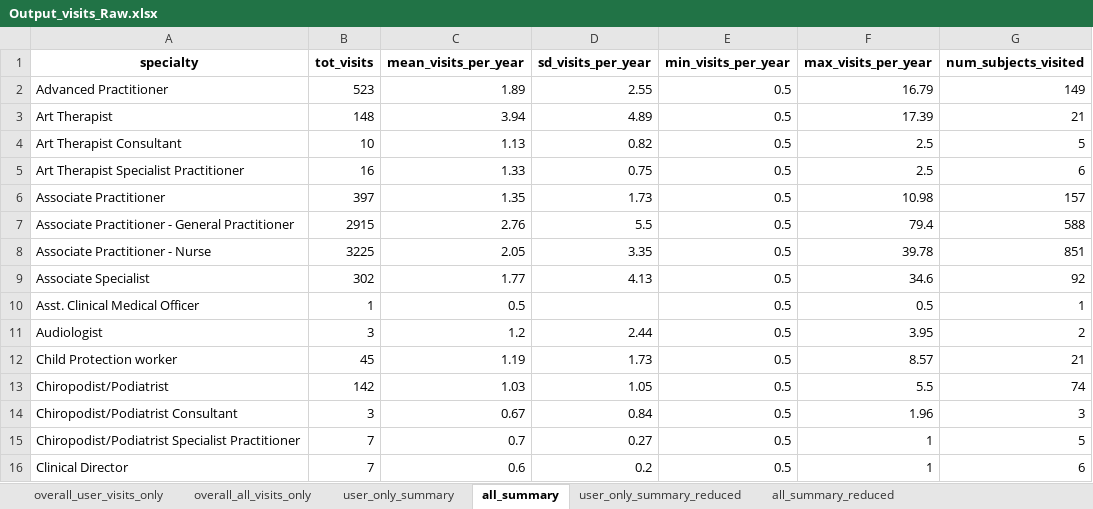
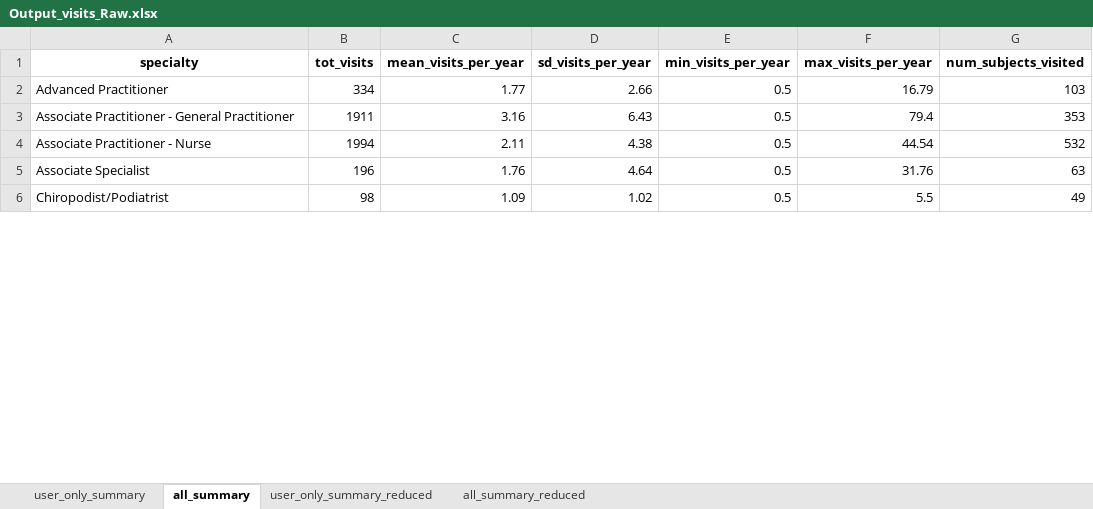
Before and after one commit to HEOR-NDORMS/OMOP-Validation-Study, an Excel workbook: CPRD Raw Analysis/Results/Output_visits_Raw.xlsx, sheet all_summary, drawn as a sheet; only a part is shown; values as stored, in another font and other column widths than the file's, no borders; removed rows and columns are numbered as before the commit, all else as after; the diff covers the shown part only; the diff names each change by its address in the sheet, - before the commit and + after, or states it on an @@ line.

```diff
--- a/CPRD Raw Analysis/Results/Output_visits_Raw.xlsx (sheet all_summary)
+++ b/CPRD Raw Analysis/Results/Output_visits_Raw.xlsx (sheet all_summary)
-sheet tab: overall_user_visits_only
-sheet tab: overall_all_visits_only
-B2 (tot_visits): 523
+B2 (tot_visits): 334
-C2 (mean_visits_per_year): 1.89
+C2 (mean_visits_per_year): 1.77
-D2 (sd_visits_per_year): 2.55
+D2 (sd_visits_per_year): 2.66
-G2 (num_subjects_visited): 149
+G2 (num_subjects_visited): 103
-row 3: Art Therapist | 148 | 3.94 | 4.89 | 0.5 | 17.39 | 21
-row 4: Art Therapist Consultant | 10 | 1.13 | 0.82 | 0.5 | 2.5 | 5
-row 5: Art Therapist Specialist Practitioner | 16 | 1.33 | 0.75 | 0.5 | 2.5 | 6
-row 6: Associate Practitioner | 397 | 1.35 | 1.73 | 0.5 | 10.98 | 157
-B3 (tot_visits): 2915
+B3 (tot_visits): 1911
-C3 (mean_visits_per_year): 2.76
+C3 (mean_visits_per_year): 3.16
-D3 (sd_visits_per_year): 5.5
+D3 (sd_visits_per_year): 6.43
-G3 (num_subjects_visited): 588
+G3 (num_subjects_visited): 353
-B4 (tot_visits): 3225
+B4 (tot_visits): 1994
-C4 (mean_visits_per_year): 2.05
+C4 (mean_visits_per_year): 2.11
-D4 (sd_visits_per_year): 3.35
+D4 (sd_visits_per_year): 4.38
-F4 (max_visits_per_year): 39.78
+F4 (max_visits_per_year): 44.54
-G4 (num_subjects_visited): 851
+G4 (num_subjects_visited): 532
-B5 (tot_visits): 302
+B5 (tot_visits): 196
-C5 (mean_visits_per_year): 1.77
+C5 (mean_visits_per_year): 1.76
-D5 (sd_visits_per_year): 4.13
+D5 (sd_visits_per_year): 4.64
-F5 (max_visits_per_year): 34.6
+F5 (max_visits_per_year): 31.76
-G5 (num_subjects_visited): 92
+G5 (num_subjects_visited): 63
-row 10: Asst. Clinical Medical Officer | 1 | 0.5 |  | 0.5 | 0.5 | 1
-row 11: Audiologist | 3 | 1.2 | 2.44 | 0.5 | 3.95 | 2
-row 12: Child Protection worker | 45 | 1.19 | 1.73 | 0.5 | 8.57 | 21
-B6 (tot_visits): 142
+B6 (tot_visits): 98
-C6 (mean_visits_per_year): 1.03
+C6 (mean_visits_per_year): 1.09
-D6 (sd_visits_per_year): 1.05
+D6 (sd_visits_per_year): 1.02
-G6 (num_subjects_visited): 74
+G6 (num_subjects_visited): 49
-row 14: Chiropodist/Podiatrist Consultant | 3 | 0.67 | 0.84 | 0.5 | 1.96 | 3
-row 15: Chiropodist/Podiatrist Specialist Practitioner | 7 | 0.7 | 0.27 | 0.5 | 1 | 5
-row 16: Clinical Director | 7 | 0.6 | 0.2 | 0.5 | 1 | 6
```
Also changed, not shown: 26 removed rows and 129 edited cells elsewhere in this sheet, sheet user_only_summary, sheet all_summary_reduced, sheet user_only_summary_reduced, CPRD Raw Analysis/Results/Output_costs_Raw-Unadjusted.xlsx, CPRD Raw Analysis/Results/Output_monthly_costs_Raw.xlsx, 16 other files.
